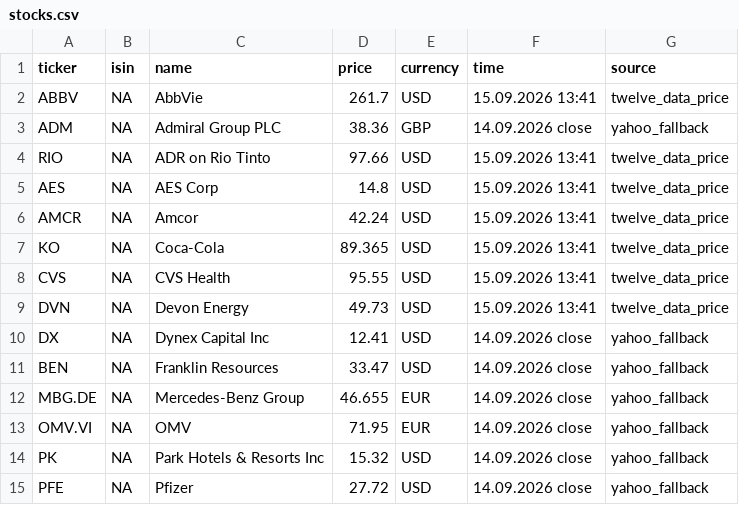
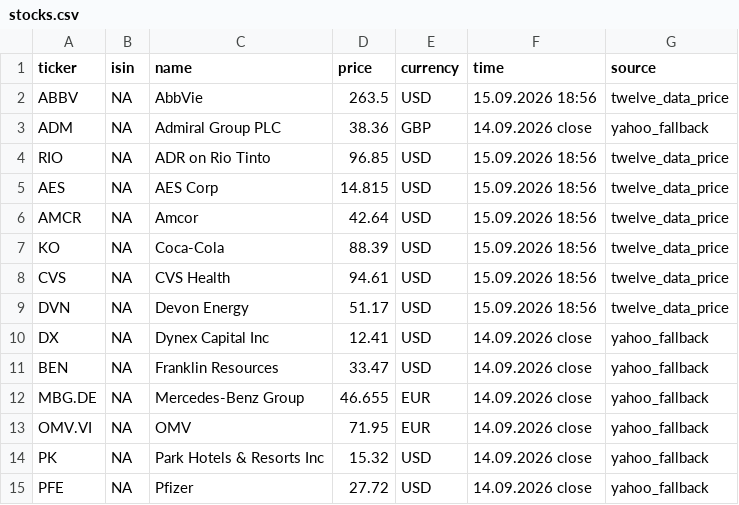
Before and after one commit to RadimTol/Akcie, a CSV file: stocks.csv, drawn as a sheet; only a part is shown.

```diff
--- a/stocks.csv
+++ b/stocks.csv
@@ -1,10 +1,10 @@
 "ticker","isin","name","price","currency","time","source"
-"ABBV",NA,"AbbVie",261.7,"USD","15.09.2026 13:41","twelve_data_price"
+"ABBV",NA,"AbbVie",263.5,"USD","15.09.2026 18:56","twelve_data_price"
 "ADM",NA,"Admiral Group PLC",38.36,"GBP","14.09.2026 close","yahoo_fallback"
-"RIO",NA,"ADR on Rio Tinto",97.66,"USD","15.09.2026 13:41","twelve_data_price"
-"AES",NA,"AES Corp",14.8,"USD","15.09.2026 13:41","twelve_data_price"
-"AMCR",NA,"Amcor",42.24,"USD","15.09.2026 13:41","twelve_data_price"
-"KO",NA,"Coca-Cola",89.365,"USD","15.09.2026 13:41","twelve_data_price"
-"CVS",NA,"CVS Health",95.55,"USD","15.09.2026 13:41","twelve_data_price"
-"DVN",NA,"Devon Energy",49.73,"USD","15.09.2026 13:41","twelve_data_price"
+"RIO",NA,"ADR on Rio Tinto",96.85,"USD","15.09.2026 18:56","twelve_data_price"
+"AES",NA,"AES Corp",14.815,"USD","15.09.2026 18:56","twelve_data_price"
+"AMCR",NA,"Amcor",42.64,"USD","15.09.2026 18:56","twelve_data_price"
+"KO",NA,"Coca-Cola",88.39,"USD","15.09.2026 18:56","twelve_data_price"
+"CVS",NA,"CVS Health",94.61,"USD","15.09.2026 18:56","twelve_data_price"
+"DVN",NA,"Devon Energy",51.17,"USD","15.09.2026 18:56","twelve_data_price"
 "DX",NA,"Dynex Capital Inc",12.41,"USD","14.09.2026 close","yahoo_fallback"
```
